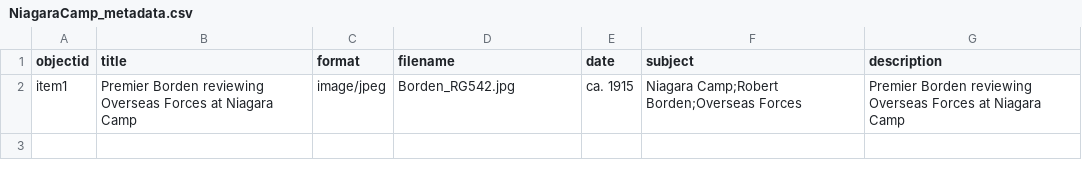
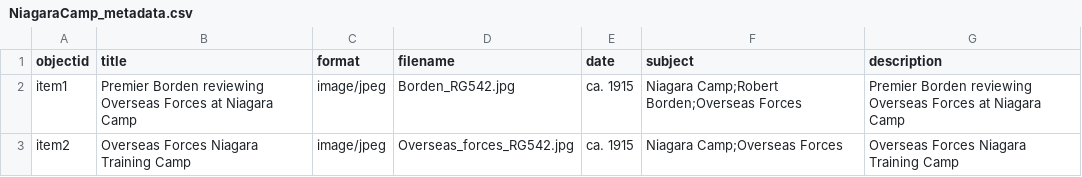
Before and after one commit to chantalcameron/Niagara-Camp, a CSV file: _data/NiagaraCamp_metadata.csv, drawn as a sheet; the diff names each change by its address in the sheet, - before the commit and + after, or states it on an @@ line.

Commit message:
Update NiagaraCamp_metadata.csv

```diff
--- a/_data/NiagaraCamp_metadata.csv
+++ b/_data/NiagaraCamp_metadata.csv
+row 3: item2 | Overseas Forces Niagara Training Camp | image/jpeg | Overseas_forces_RG542.jpg | ca. 1915 | Niagara Camp;Overseas Forces | Overseas Forces Niagara Training Camp
```
